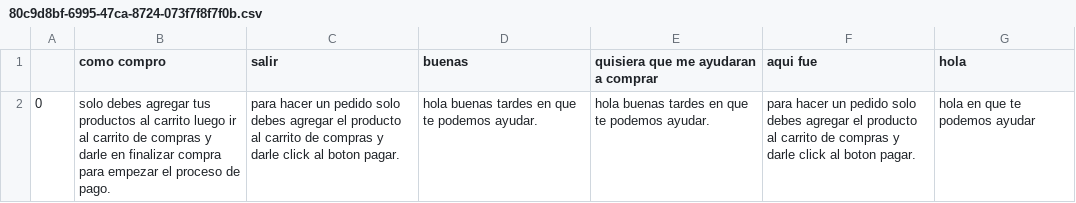
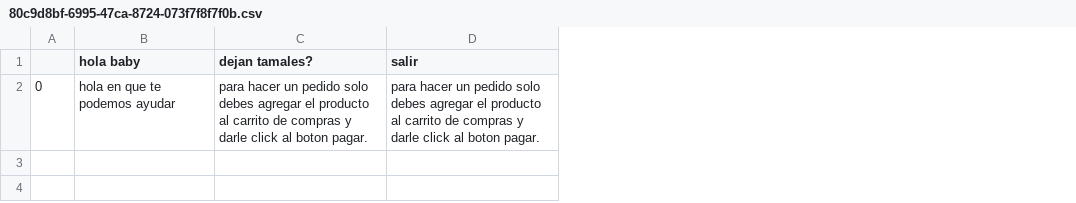
Before and after one commit to ksreyr/MLBotApproach, a CSV file: in/80c9d8bf-6995-47ca-8724-073f7f8f7f0b.csv, drawn as a sheet; removed rows and columns are numbered as before the commit, all else as after; the diff names each change by its address in the sheet, - before the commit and + after, or states it on an @@ line.

Commit message:
new date in/usuario

```diff
--- a/in/80c9d8bf-6995-47ca-8724-073f7f8f7f0b.csv
+++ b/in/80c9d8bf-6995-47ca-8724-073f7f8f7f0b.csv
-column B (como compro), row 2: solo debes agregar tus productos al carrito luego ir al carrito de compras y darle en finalizar compra para empezar el proceso de pago.
+column B (hola baby), row 2: hola en que te podemos ayudar
+column C (dejan tamales?), row 2: para hacer un pedido solo debes agregar el producto al carrito de compras y darle click al boton pagar.
-column D (buenas), row 2: hola buenas tardes en que te podemos ayudar.
-column E, rows 1-2: quisiera que me ayudaran a comprar | hola buenas tardes en que te podemos ayudar.
-column F (aqui fue), row 2: para hacer un pedido solo debes agregar el producto al carrito de compras y darle click al boton pagar.
-column G (hola), row 2: hola en que te podemos ayudar
```
